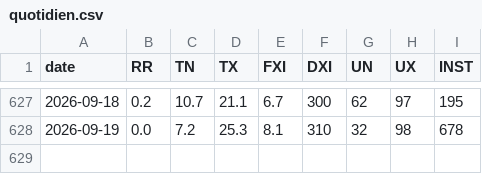
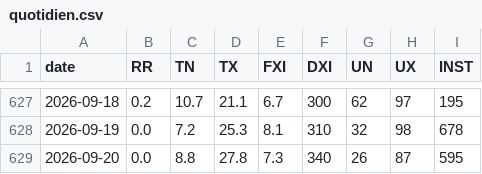
Before and after one commit to lpaguillaumin-ai/meteo-saint-yrieix, a CSV file: data/quotidien.csv, drawn as a sheet; only a part is shown, gaps mark what is left out.

```diff
--- a/data/quotidien.csv
+++ b/data/quotidien.csv
@@ -628 +628,2 @@ date,RR,TN,TX,FXI,DXI,UN,UX,INST
 2026-09-19,0.0,7.2,25.3,8.1,310,32,98,678
+2026-09-20,0.0,8.8,27.8,7.3,340,26,87,595
```
Also changed, not shown: 1 other file.
